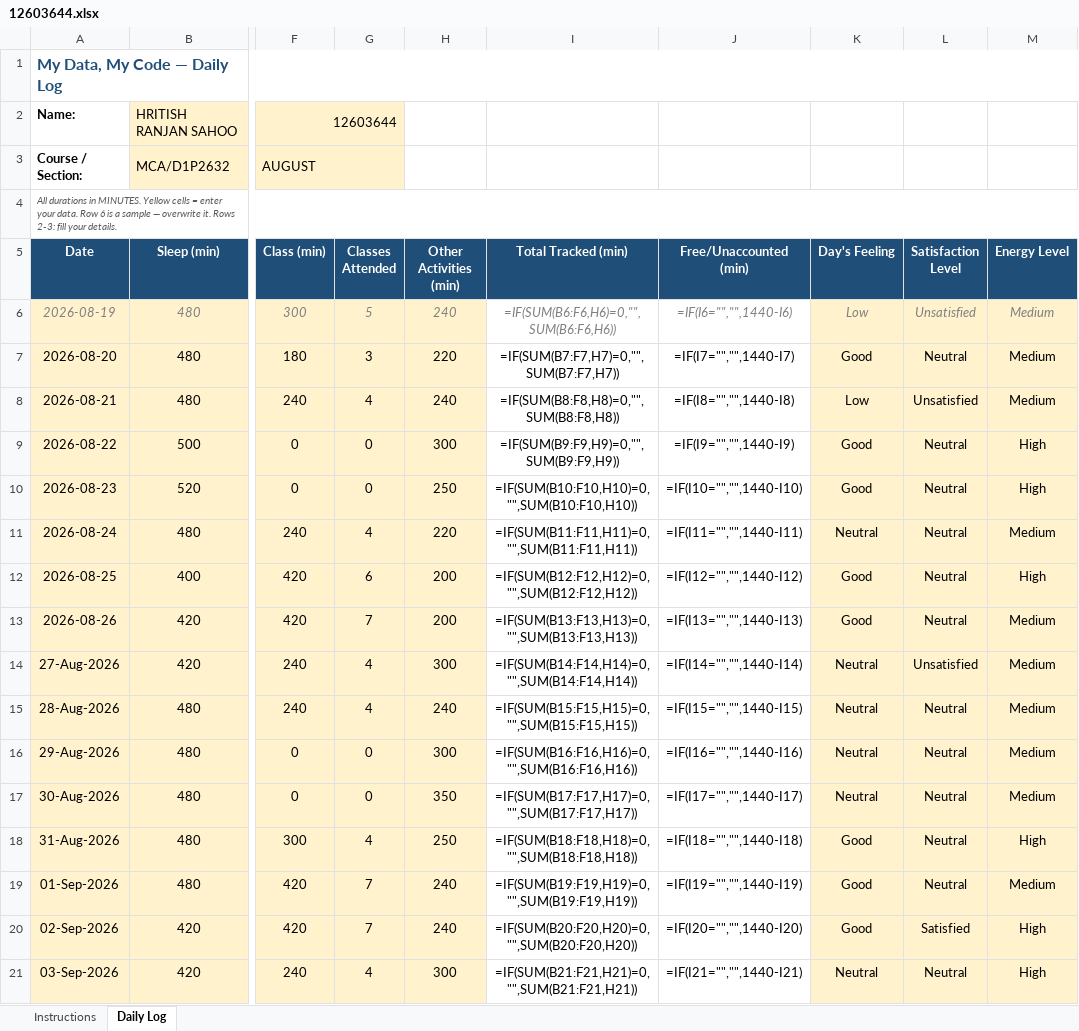
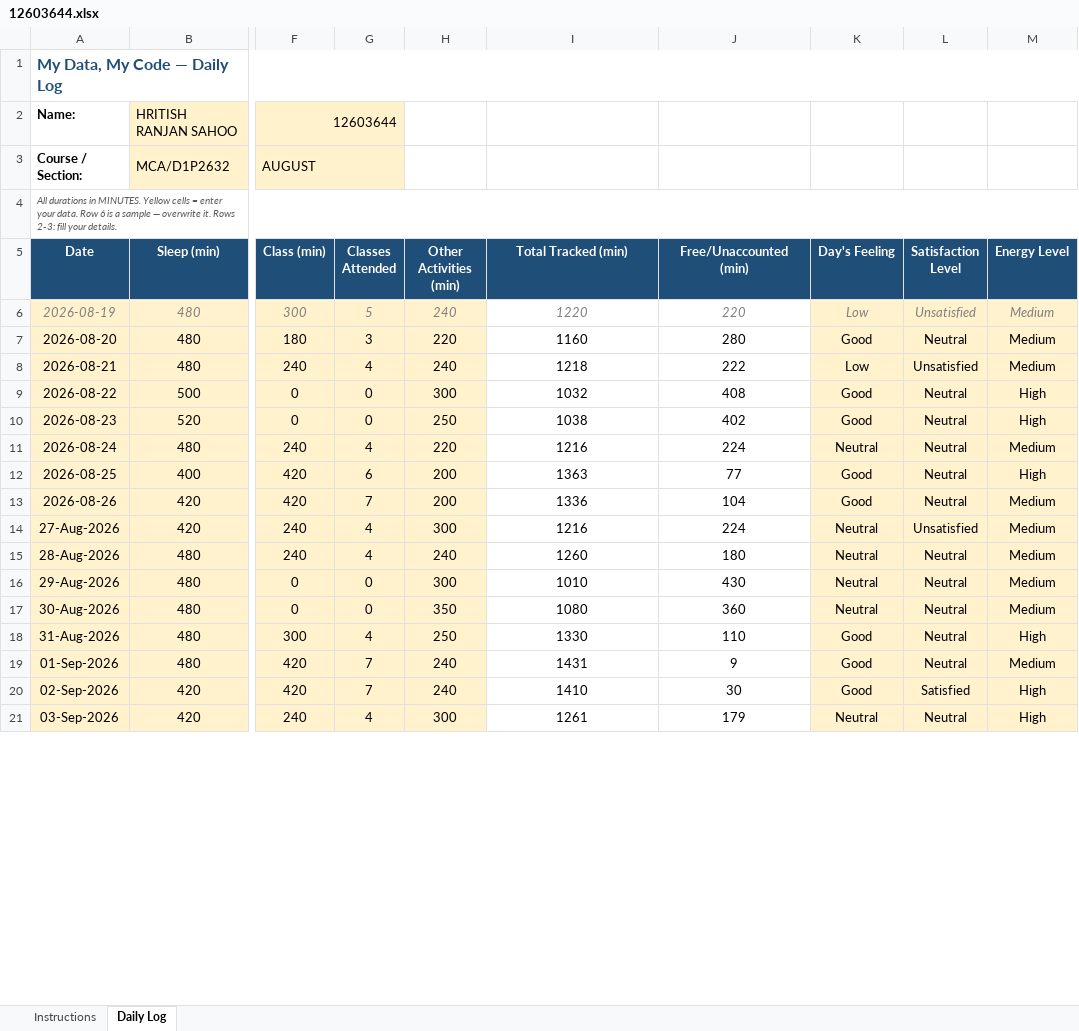
Before and after one commit to hritish2005/12603644, an Excel workbook: 12603644.xlsx, sheet Daily Log, drawn as a sheet; only a part is shown, gaps mark what is left out; values as stored, in another font and other column widths than the file's, no borders; formulas without a stored value are shown as written; conditional formats not drawn; the diff covers the shown part only; the diff names each change by its address in the sheet, - before the commit and + after, or states it on an @@ line.

Commit message:
Save daily task updates

```diff
--- a/12603644.xlsx (sheet Daily Log)
+++ b/12603644.xlsx (sheet Daily Log)
-I6 (Total Tracked (min)): =IF(SUM(B6:F6,H6)=0,"",SUM(B6:F6,H6))
+I6 (Total Tracked (min)): 1220
-J6 (Free/Unaccounted (min)): =IF(I6="","",1440-I6)
+J6 (Free/Unaccounted (min)): 220
-I7 (Total Tracked (min)): =IF(SUM(B7:F7,H7)=0,"",SUM(B7:F7,H7))
+I7 (Total Tracked (min)): 1160
-J7 (Free/Unaccounted (min)): =IF(I7="","",1440-I7)
+J7 (Free/Unaccounted (min)): 280
-I8 (Total Tracked (min)): =IF(SUM(B8:F8,H8)=0,"",SUM(B8:F8,H8))
+I8 (Total Tracked (min)): 1218
-J8 (Free/Unaccounted (min)): =IF(I8="","",1440-I8)
+J8 (Free/Unaccounted (min)): 222
-I9 (Total Tracked (min)): =IF(SUM(B9:F9,H9)=0,"",SUM(B9:F9,H9))
+I9 (Total Tracked (min)): 1032
-J9 (Free/Unaccounted (min)): =IF(I9="","",1440-I9)
+J9 (Free/Unaccounted (min)): 408
-I10 (Total Tracked (min)): =IF(SUM(B10:F10,H10)=0,"",SUM(B10:F10,H10))
+I10 (Total Tracked (min)): 1038
-J10 (Free/Unaccounted (min)): =IF(I10="","",1440-I10)
+J10 (Free/Unaccounted (min)): 402
-I11 (Total Tracked (min)): =IF(SUM(B11:F11,H11)=0,"",SUM(B11:F11,H11))
+I11 (Total Tracked (min)): 1216
-J11 (Free/Unaccounted (min)): =IF(I11="","",1440-I11)
+J11 (Free/Unaccounted (min)): 224
-I12 (Total Tracked (min)): =IF(SUM(B12:F12,H12)=0,"",SUM(B12:F12,H12))
+I12 (Total Tracked (min)): 1363
-J12 (Free/Unaccounted (min)): =IF(I12="","",1440-I12)
+J12 (Free/Unaccounted (min)): 77
-I13 (Total Tracked (min)): =IF(SUM(B13:F13,H13)=0,"",SUM(B13:F13,H13))
+I13 (Total Tracked (min)): 1336
-J13 (Free/Unaccounted (min)): =IF(I13="","",1440-I13)
+J13 (Free/Unaccounted (min)): 104
-I14 (Total Tracked (min)): =IF(SUM(B14:F14,H14)=0,"",SUM(B14:F14,H14))
+I14 (Total Tracked (min)): 1216
-J14 (Free/Unaccounted (min)): =IF(I14="","",1440-I14)
+J14 (Free/Unaccounted (min)): 224
-I15 (Total Tracked (min)): =IF(SUM(B15:F15,H15)=0,"",SUM(B15:F15,H15))
+I15 (Total Tracked (min)): 1260
-J15 (Free/Unaccounted (min)): =IF(I15="","",1440-I15)
+J15 (Free/Unaccounted (min)): 180
-I16 (Total Tracked (min)): =IF(SUM(B16:F16,H16)=0,"",SUM(B16:F16,H16))
+I16 (Total Tracked (min)): 1010
-J16 (Free/Unaccounted (min)): =IF(I16="","",1440-I16)
+J16 (Free/Unaccounted (min)): 430
-I17 (Total Tracked (min)): =IF(SUM(B17:F17,H17)=0,"",SUM(B17:F17,H17))
+I17 (Total Tracked (min)): 1080
-J17 (Free/Unaccounted (min)): =IF(I17="","",1440-I17)
+J17 (Free/Unaccounted (min)): 360
-I18 (Total Tracked (min)): =IF(SUM(B18:F18,H18)=0,"",SUM(B18:F18,H18))
+I18 (Total Tracked (min)): 1330
-J18 (Free/Unaccounted (min)): =IF(I18="","",1440-I18)
+J18 (Free/Unaccounted (min)): 110
-I19 (Total Tracked (min)): =IF(SUM(B19:F19,H19)=0,"",SUM(B19:F19,H19))
+I19 (Total Tracked (min)): 1431
-J19 (Free/Unaccounted (min)): =IF(I19="","",1440-I19)
+J19 (Free/Unaccounted (min)): 9
-I20 (Total Tracked (min)): =IF(SUM(B20:F20,H20)=0,"",SUM(B20:F20,H20))
+I20 (Total Tracked (min)): 1410
-J20 (Free/Unaccounted (min)): =IF(I20="","",1440-I20)
+J20 (Free/Unaccounted (min)): 30
-I21 (Total Tracked (min)): =IF(SUM(B21:F21,H21)=0,"",SUM(B21:F21,H21))
+I21 (Total Tracked (min)): 1261
-J21 (Free/Unaccounted (min)): =IF(I21="","",1440-I21)
+J21 (Free/Unaccounted (min)): 179
```
Also changed, not shown: other rows of this sheet, 2 other files.
